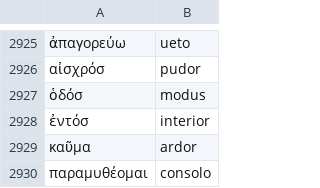
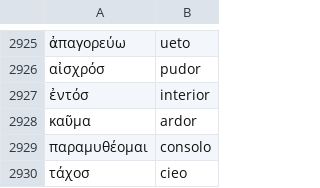
Before and after one commit to tesserae/tesserae-v6, a CSV file: backend/synonymy/v6_additions/perseus_greek_latin_v6_additions.csv, drawn as a sheet; only a part is shown, gaps mark what is left out; the shorter side is filled out with more unchanged rows; the diff names each change by its address in the sheet, - before the commit and + after, or states it on an @@ line.

```diff
--- a/backend/synonymy/v6_additions/perseus_greek_latin_v6_additions.csv
+++ b/backend/synonymy/v6_additions/perseus_greek_latin_v6_additions.csv
-row 2927: ὁδόσ | modus
```
Also changed, not shown: 2 other files.
